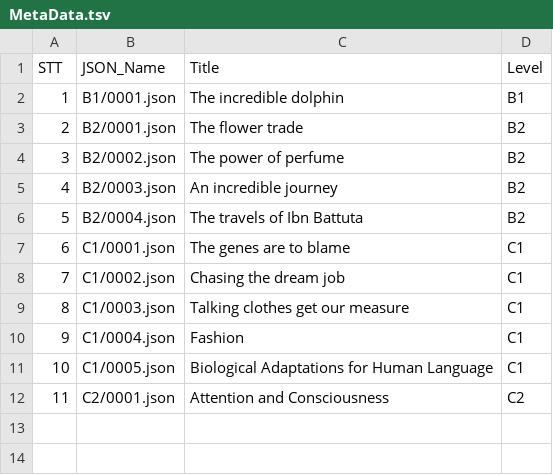
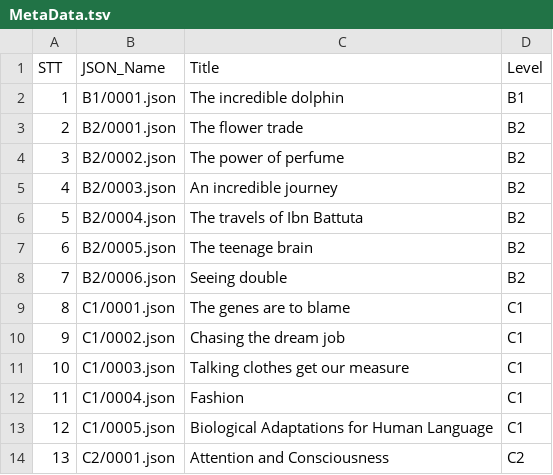
Before and after one commit to Nha-cua-Cao/ENG-learning-tools, a TSV file: DeepRead/MetaData.tsv, drawn as a sheet; addresses are those after the commit; the diff names each change by its address in the sheet, - before the commit and + after, or states it on an @@ line.

Commit message:
DeepRead: Add B2 U5 and U6

```diff
--- a/DeepRead/MetaData.tsv
+++ b/DeepRead/MetaData.tsv
+row 7: 6 | B2/0005.json | The teenage brain | B2
+row 8: 7 | B2/0006.json | Seeing double | B2
@@ column A (STT) renumbered from row 9 down @@
```
Also changed, not shown: 2 other files.
